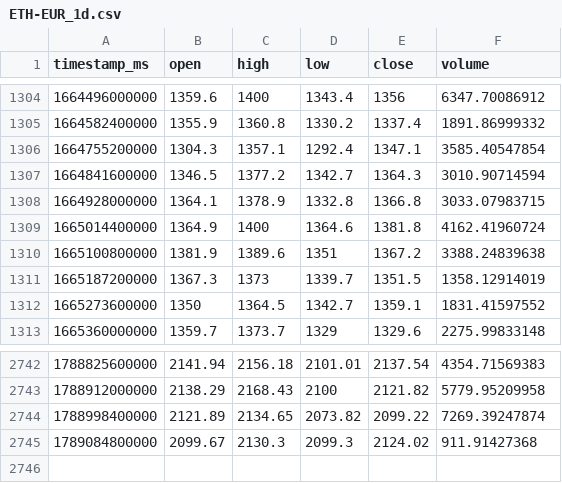
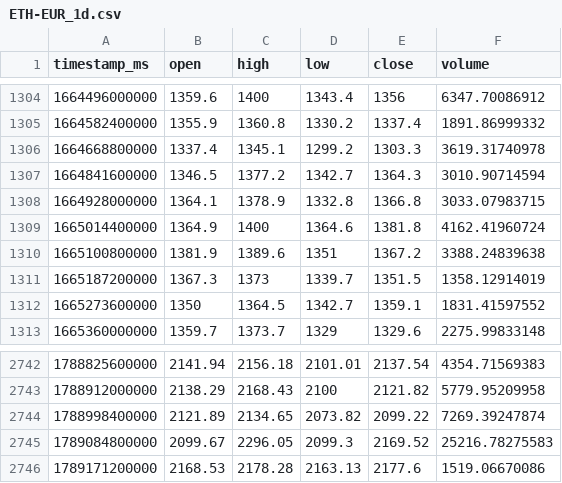
Before and after one commit to joejoe2024/trading-data, a CSV file: data/ETH-EUR_1d.csv, drawn as a sheet; only a part is shown, gaps mark what is left out.

```diff
--- a/data/ETH-EUR_1d.csv
+++ b/data/ETH-EUR_1d.csv
@@ -1305,3 +1305,3 @@ timestamp_ms,open,high,low,close,volume
 1664582400000,1355.9,1360.8,1330.2,1337.4,1891.86999332
-1664755200000,1304.3,1357.1,1292.4,1347.1,3585.40547854
+1664668800000,1337.4,1345.1,1299.2,1303.3,3619.31740978
 1664841600000,1346.5,1377.2,1342.7,1364.3,3010.90714594
@@ -2744,2 +2744,3 @@ timestamp_ms,open,high,low,close,volume
 1788998400000,2121.89,2134.65,2073.82,2099.22,7269.39247874
-1789084800000,2099.67,2130.3,2099.3,2124.02,911.91427368
+1789084800000,2099.67,2296.05,2099.3,2169.52,25216.78275583
+1789171200000,2168.53,2178.28,2163.13,2177.6,1519.06670086
```
Also changed, not shown: data/BTC-EUR_1d.csv, data/BTC-EUR_4h.csv, 5 other files.
